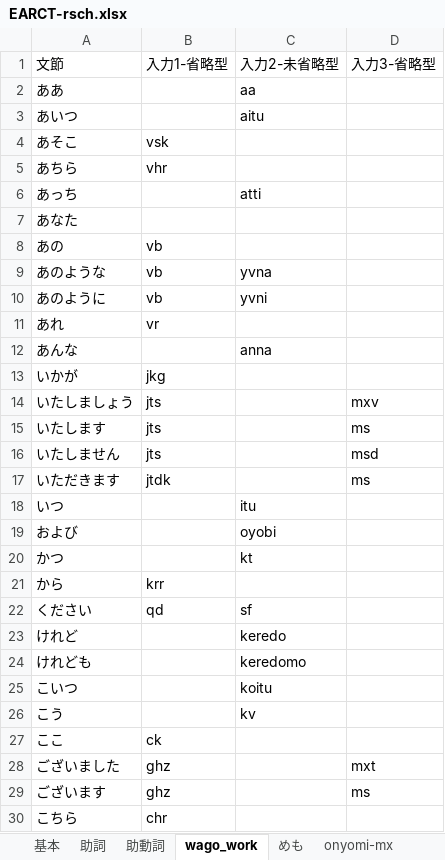
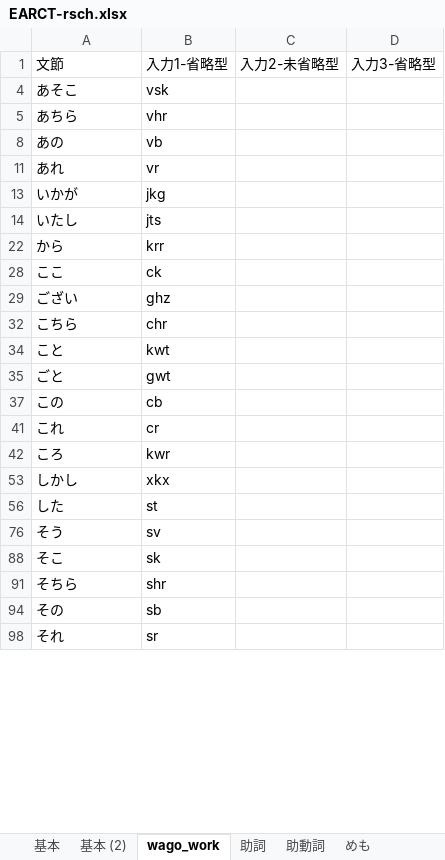
Before and after one commit to rytzk/SharePool, an Excel workbook: EARCT-rsch.xlsx, sheet wago_work, drawn as a sheet; only a part is shown; the shorter side is filled out with more unchanged rows; values as stored, in another font and other column widths than the file's, no borders; removed rows and columns are numbered as before the commit, all else as after; the diff covers the shown part only; the diff names each change by its address in the sheet, - before the commit and + after, or states it on an @@ line.

```diff
--- a/EARCT-rsch.xlsx (sheet wago_work)
+++ b/EARCT-rsch.xlsx (sheet wago_work)
+sheet tab: 基本 (2)
@@ sheet tab order changed: 基本 | 基本 (2) | wago_work | 助詞 | 助動詞 | めも @@
@@ row 2 hidden: ああ |  | aa @@
@@ row 3 hidden: あいつ |  | aitu @@
@@ row 6 hidden: あっち |  | atti @@
@@ row 7 hidden: あなた @@
@@ row 9 hidden: あのような | vb | yvna @@
@@ row 10 hidden: あのように | vb | yvni @@
@@ row 12 hidden: あんな |  | anna @@
@@ row 14 hidden: いたしましょう | jts |  | mxv @@
@@ row 15 hidden: いたします | jts |  | ms @@
@@ row 16 hidden: いたしません | jts |  | msd @@
@@ row 17 hidden: いただきます | jtdk |  | ms @@
@@ row 18 hidden: いつ |  | itu @@
@@ row 19 hidden: および |  | oyobi @@
@@ row 20 hidden: かつ |  | kt @@
+row 14: いたし | jts
@@ row 22 hidden: ください | qd | sf @@
@@ row 23 hidden: けれど |  | keredo @@
@@ row 24 hidden: けれども |  | keredomo @@
@@ row 25 hidden: こいつ |  | koitu @@
@@ row 26 hidden: こう |  | kv @@
@@ row 28 hidden: ございました | ghz |  | mxt @@
@@ row 29 hidden: ございます | ghz |  | ms @@
+row 29: ござい | ghz
```
Also changed, not shown: 143 hidden or unhidden rows and 1 edited cell elsewhere in this sheet, sheet 基本, hidden cells, 1 other file.
